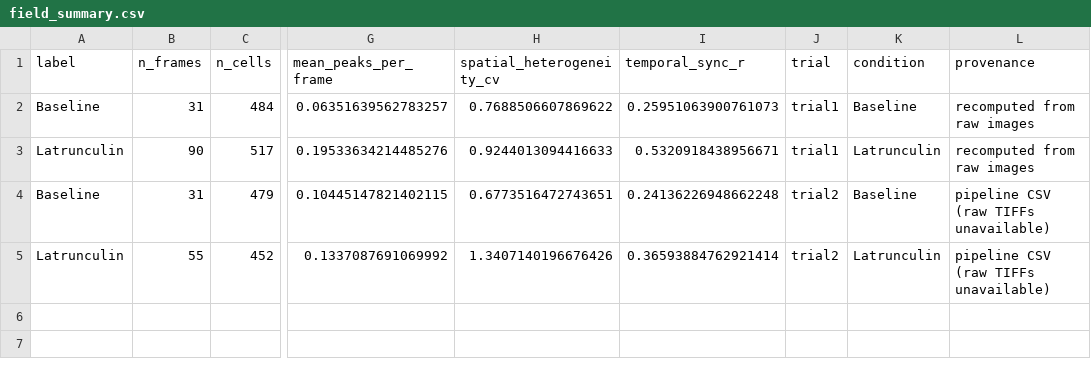
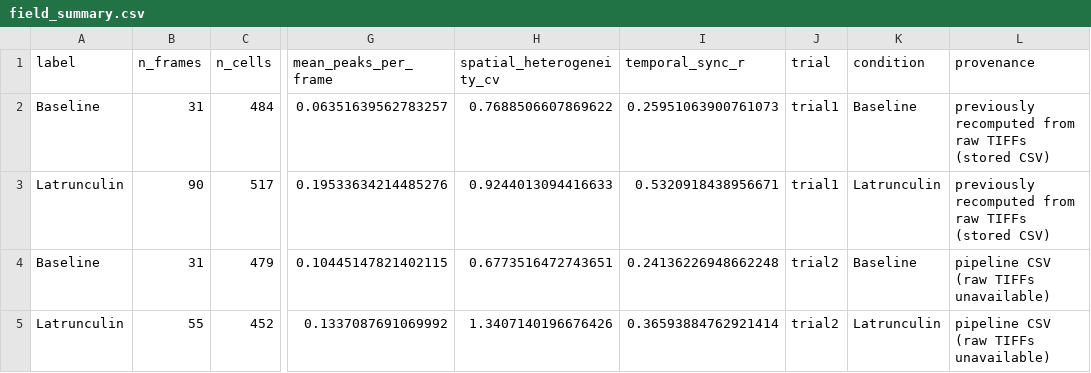
Before and after one commit to AarushAgarwal-dev/CAFIN-calcium-pipeline, a CSV file: REPRODUCE/results/field_summary.csv, drawn as a sheet; only a part is shown, gaps mark what is left out; the diff names each change by its address in the sheet, - before the commit and + after, or states it on an @@ line.

Commit message:
Reproduce CAFIN paper from bundled processed data

```diff
--- a/REPRODUCE/results/field_summary.csv
+++ b/REPRODUCE/results/field_summary.csv
-L2:L3 (provenance): recomputed from raw images
+L2:L3 (provenance): previously recomputed from raw TIFFs (stored CSV)
```
Also changed, not shown: 15 other files.
